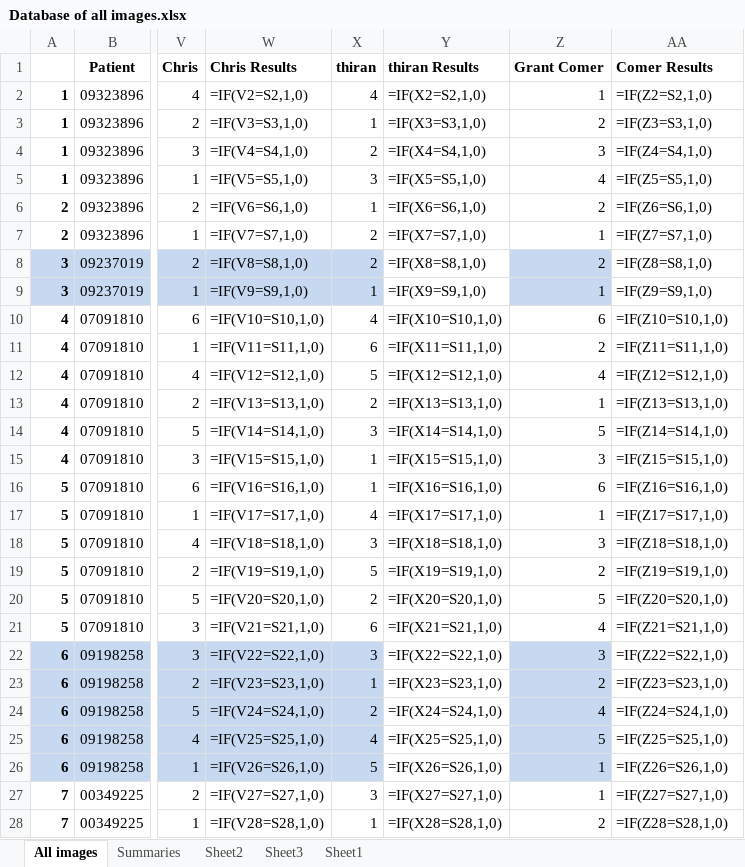
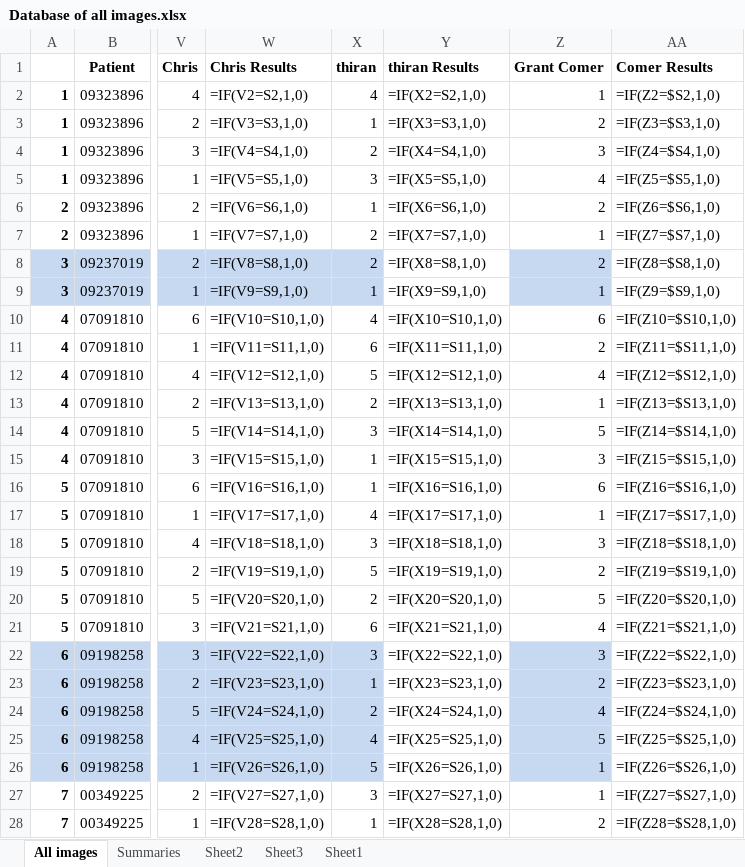
Before and after one commit to ranellch/amd_project, an Excel workbook: Database of all images.xlsx, sheet All images, drawn as a sheet; only a part is shown, gaps mark what is left out; values as stored, in another font and other column widths than the file's, no borders; formulas are shown in place of their values; the diff covers the shown part only; the diff names each change by its address in the sheet, - before the commit and + after, or states it on an @@ line.

```diff
--- a/Database of all images.xlsx (sheet All images)
+++ b/Database of all images.xlsx (sheet All images)
-AA2 (Comer Results): =IF(Z2=S2,1,0)
+AA2 (Comer Results): =IF(Z2=$S2,1,0)
-AA3 (Comer Results): =IF(Z3=S3,1,0)
+AA3 (Comer Results): =IF(Z3=$S3,1,0)
-AA4 (Comer Results): =IF(Z4=S4,1,0)
+AA4 (Comer Results): =IF(Z4=$S4,1,0)
-AA5 (Comer Results): =IF(Z5=S5,1,0)
+AA5 (Comer Results): =IF(Z5=$S5,1,0)
-AA6 (Comer Results): =IF(Z6=S6,1,0)
+AA6 (Comer Results): =IF(Z6=$S6,1,0)
-AA7 (Comer Results): =IF(Z7=S7,1,0)
+AA7 (Comer Results): =IF(Z7=$S7,1,0)
-AA8 (Comer Results): =IF(Z8=S8,1,0)
+AA8 (Comer Results): =IF(Z8=$S8,1,0)
-AA9 (Comer Results): =IF(Z9=S9,1,0)
+AA9 (Comer Results): =IF(Z9=$S9,1,0)
-AA10 (Comer Results): =IF(Z10=S10,1,0)
+AA10 (Comer Results): =IF(Z10=$S10,1,0)
-AA11 (Comer Results): =IF(Z11=S11,1,0)
+AA11 (Comer Results): =IF(Z11=$S11,1,0)
-AA12 (Comer Results): =IF(Z12=S12,1,0)
+AA12 (Comer Results): =IF(Z12=$S12,1,0)
-AA13 (Comer Results): =IF(Z13=S13,1,0)
+AA13 (Comer Results): =IF(Z13=$S13,1,0)
-AA14 (Comer Results): =IF(Z14=S14,1,0)
+AA14 (Comer Results): =IF(Z14=$S14,1,0)
-AA15 (Comer Results): =IF(Z15=S15,1,0)
+AA15 (Comer Results): =IF(Z15=$S15,1,0)
-AA16 (Comer Results): =IF(Z16=S16,1,0)
+AA16 (Comer Results): =IF(Z16=$S16,1,0)
-AA17 (Comer Results): =IF(Z17=S17,1,0)
+AA17 (Comer Results): =IF(Z17=$S17,1,0)
-AA18 (Comer Results): =IF(Z18=S18,1,0)
+AA18 (Comer Results): =IF(Z18=$S18,1,0)
-AA19 (Comer Results): =IF(Z19=S19,1,0)
+AA19 (Comer Results): =IF(Z19=$S19,1,0)
-AA20 (Comer Results): =IF(Z20=S20,1,0)
+AA20 (Comer Results): =IF(Z20=$S20,1,0)
-AA21 (Comer Results): =IF(Z21=S21,1,0)
+AA21 (Comer Results): =IF(Z21=$S21,1,0)
-AA22 (Comer Results): =IF(Z22=S22,1,0)
+AA22 (Comer Results): =IF(Z22=$S22,1,0)
-AA23 (Comer Results): =IF(Z23=S23,1,0)
+AA23 (Comer Results): =IF(Z23=$S23,1,0)
-AA24 (Comer Results): =IF(Z24=S24,1,0)
+AA24 (Comer Results): =IF(Z24=$S24,1,0)
-AA25 (Comer Results): =IF(Z25=S25,1,0)
+AA25 (Comer Results): =IF(Z25=$S25,1,0)
-AA26 (Comer Results): =IF(Z26=S26,1,0)
+AA26 (Comer Results): =IF(Z26=$S26,1,0)
-AA27 (Comer Results): =IF(Z27=S27,1,0)
+AA27 (Comer Results): =IF(Z27=$S27,1,0)
-AA28 (Comer Results): =IF(Z28=S28,1,0)
+AA28 (Comer Results): =IF(Z28=$S28,1,0)
```
Also changed, not shown: 126 edited cells elsewhere in this sheet, charts or pictures, 4 other files.
